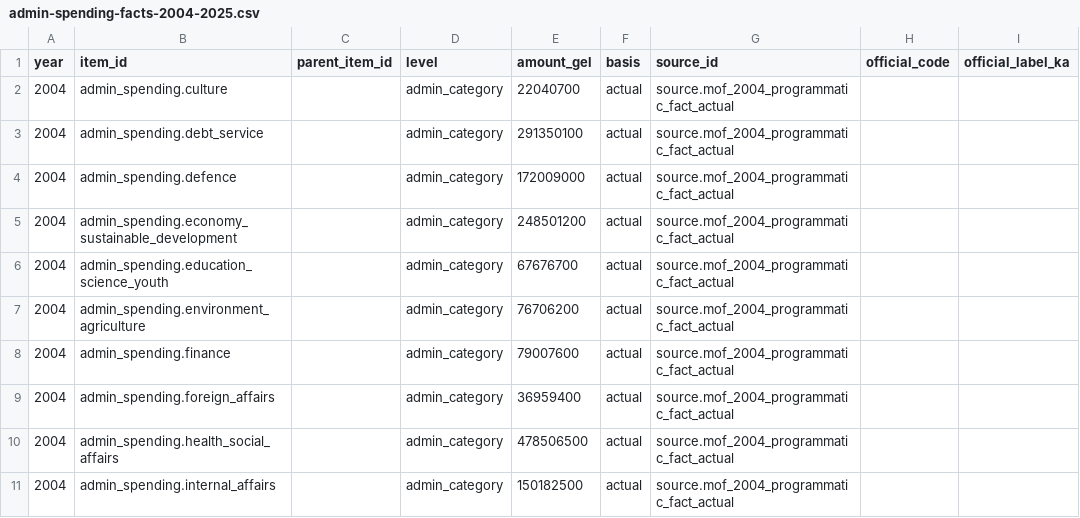
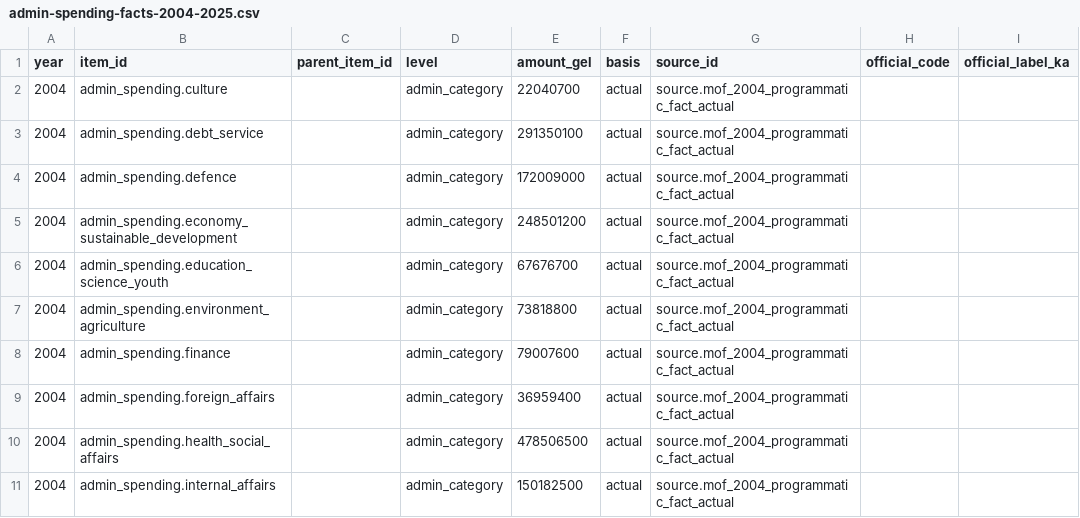
Before and after one commit to DuruMakh/geodata.ge, a CSV file: data/imports/admin-spending-facts-2004-2025.csv, drawn as a sheet; only a part is shown; the diff covers the shown part only; the diff names each change by its address in the sheet, - before the commit and + after, or states it on an @@ line.

```diff
--- a/data/imports/admin-spending-facts-2004-2025.csv
+++ b/data/imports/admin-spending-facts-2004-2025.csv
-E7 (amount_gel): 76706200
+E7 (amount_gel): 73818800
```
Also changed, not shown: 48 edited cells elsewhere in this file, data/mappings/review/admin-spending-institution-review-2004.csv, 6 other files.
